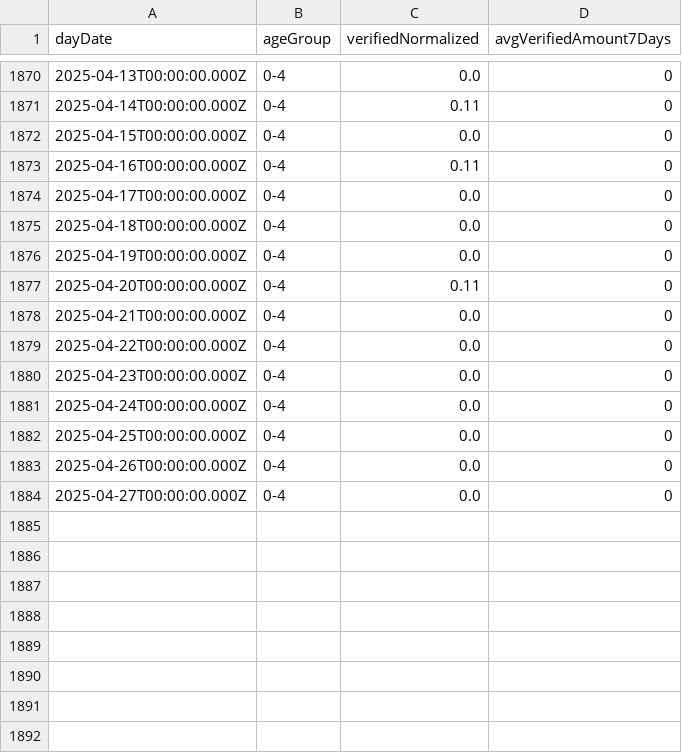
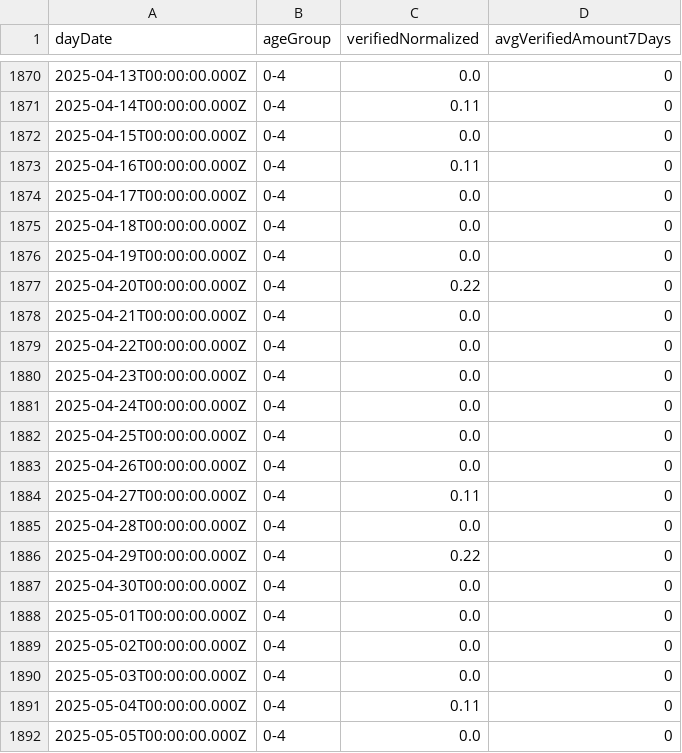
Before and after one commit to yuval-harpaz/covid-19-israel-matlab, a CSV file: data/Israel/verifiedKidsAgeDaily.csv, drawn as a sheet; only a part is shown, gaps mark what is left out.

```diff
--- a/data/Israel/verifiedKidsAgeDaily.csv
+++ b/data/Israel/verifiedKidsAgeDaily.csv
@@ -1876,3 +1876,3 @@ dayDate,ageGroup,verifiedNormalized,avgVerifiedAmount7Days
 2025-04-19T00:00:00.000Z,0-4,0.0,0
-2025-04-20T00:00:00.000Z,0-4,0.11,0
+2025-04-20T00:00:00.000Z,0-4,0.22,0
 2025-04-21T00:00:00.000Z,0-4,0.0,0
@@ -1883,2 +1883,10 @@ dayDate,ageGroup,verifiedNormalized,avgVerifiedAmount7Days
 2025-04-26T00:00:00.000Z,0-4,0.0,0
-2025-04-27T00:00:00.000Z,0-4,0.0,0
+2025-04-27T00:00:00.000Z,0-4,0.11,0
+2025-04-28T00:00:00.000Z,0-4,0.0,0
+2025-04-29T00:00:00.000Z,0-4,0.22,0
+2025-04-30T00:00:00.000Z,0-4,0.0,0
+2025-05-01T00:00:00.000Z,0-4,0.0,0
+2025-05-02T00:00:00.000Z,0-4,0.0,0
+2025-05-03T00:00:00.000Z,0-4,0.0,0
+2025-05-04T00:00:00.000Z,0-4,0.11,0
+2025-05-05T00:00:00.000Z,0-4,0.0,0
```
Also changed, not shown: data/Israel/SeriousVaccinationStatusDaily.csv, data/Israel/deadPatientsPerDate.csv, 2 other files.
